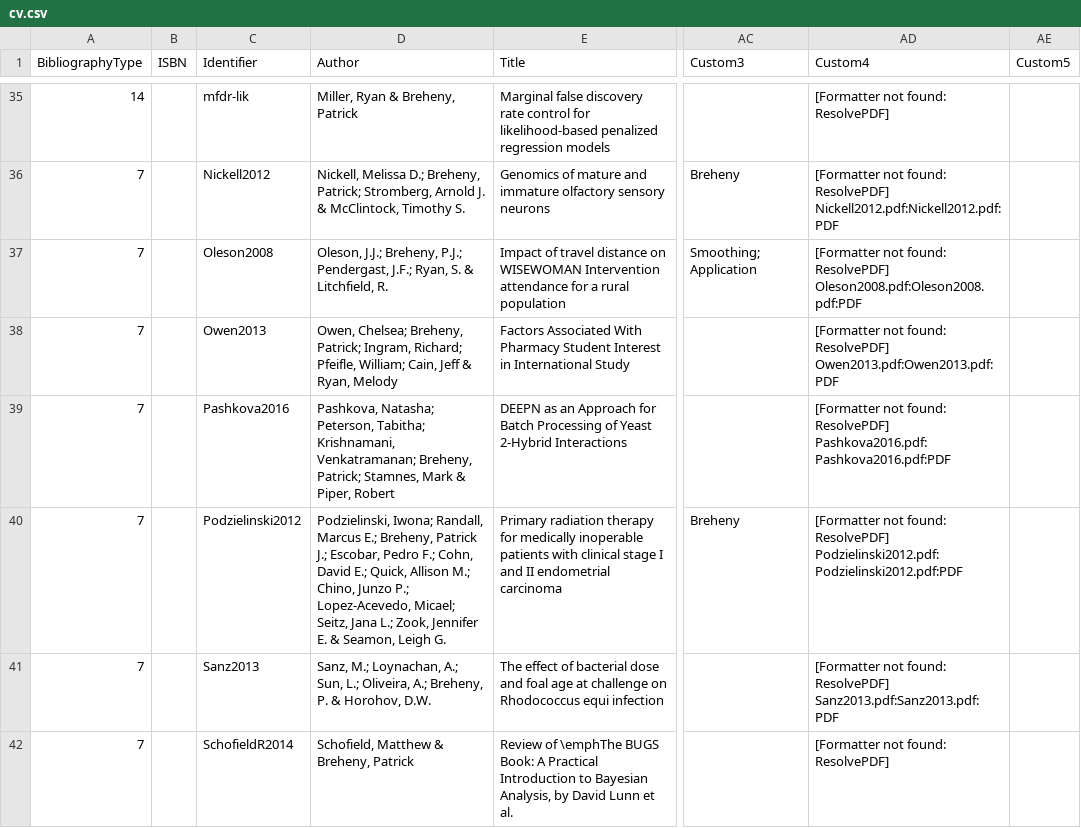
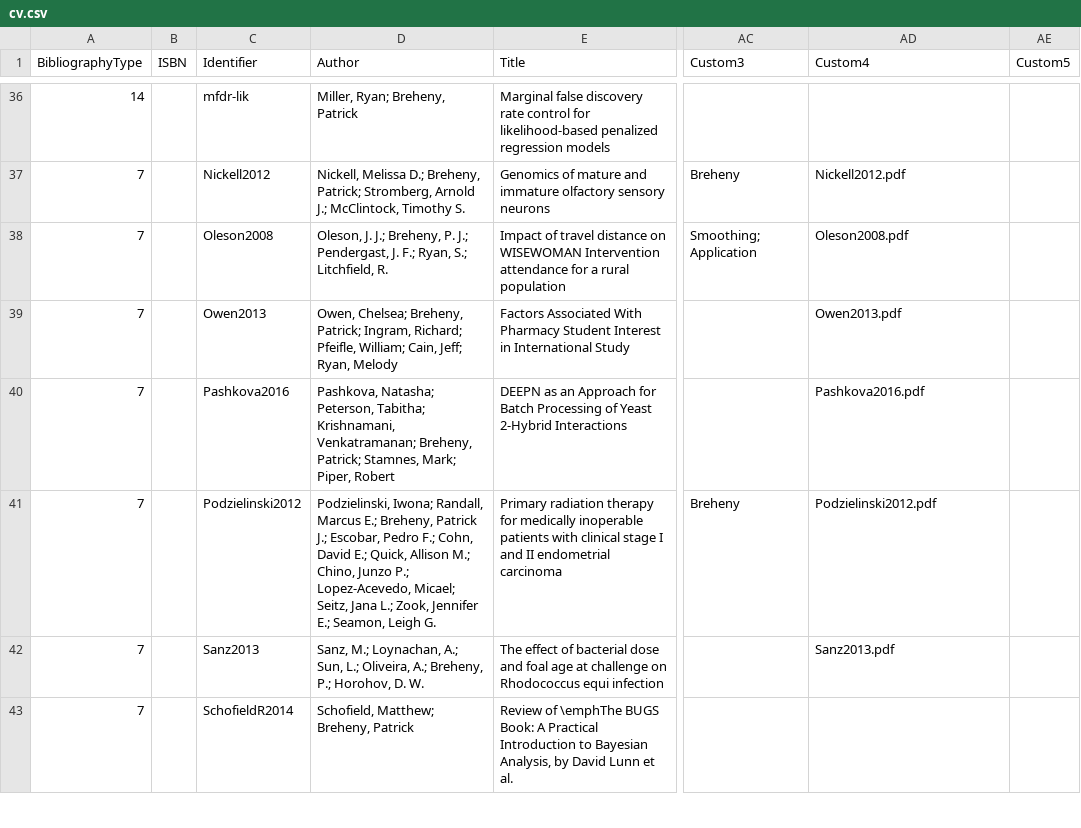
Before and after one commit to pbreheny/web, a CSV file: pubs/cv.csv, drawn as a sheet; only a part is shown, gaps mark what is left out; addresses are those after the commit; the diff covers the shown part only; the diff names each change by its address in the sheet, - before the commit and + after, or states it on an @@ line.

```diff
--- a/pubs/cv.csv
+++ b/pubs/cv.csv
-D36 (Author): Miller, Ryan & Breheny, Patrick
+D36 (Author): Miller, Ryan; Breheny, Patrick
-AD36 (Custom4): [Formatter not found: ResolvePDF]
+AD36 (Custom4): (empty)
-D37 (Author): …Stromberg, Arnold J. & McClintock, Timothy…
+D37 (Author): …Stromberg, Arnold J.; McClintock, Timothy…
-AD37 (Custom4): [Formatter not found: ResolvePDF] Nickell2012.pdf:Nickell2012.pdf:PDF
+AD37 (Custom4): Nickell2012.pdf
-D38 (Author): Oleson, J.J.; Breheny, P.J.; Pendergast, J.F.; Ryan, S. & Litchfield, R.
+D38 (Author): Oleson, J. J.; Breheny, P. J.; Pendergast, J. F.; Ryan, S.; Litchfield, R.
-AD38 (Custom4): [Formatter not found: ResolvePDF] Oleson2008.pdf:Oleson2008.pdf:PDF
+AD38 (Custom4): Oleson2008.pdf
-D39 (Author): …William; Cain, Jeff & Ryan, Melody
+D39 (Author): …William; Cain, Jeff; Ryan, Melody
-AD39 (Custom4): [Formatter not found: ResolvePDF] Owen2013.pdf:Owen2013.pdf:PDF
+AD39 (Custom4): Owen2013.pdf
-D40 (Author): …Patrick; Stamnes, Mark & Piper, Robert
+D40 (Author): …Patrick; Stamnes, Mark; Piper, Robert
-AD40 (Custom4): [Formatter not found: ResolvePDF] Pashkova2016.pdf:Pashkova2016.pdf:PDF
+AD40 (Custom4): Pashkova2016.pdf
-D41 (Author): …Zook, Jennifer E. & Seamon, Leigh…
+D41 (Author): …Zook, Jennifer E.; Seamon, Leigh…
-AD41 (Custom4): [Formatter not found: ResolvePDF] Podzielinski2012.pdf:Podzielinski2012.pdf:PDF
+AD41 (Custom4): Podzielinski2012.pdf
-D42 (Author): …A.; Breheny, P. & Horohov, D.W.
+D42 (Author): …A.; Breheny, P.; Horohov, D. W.
-AD42 (Custom4): [Formatter not found: ResolvePDF] Sanz2013.pdf:Sanz2013.pdf:PDF
+AD42 (Custom4): Sanz2013.pdf
-D43 (Author): Schofield, Matthew & Breheny, Patrick
+D43 (Author): Schofield, Matthew; Breheny, Patrick
-AD43 (Custom4): [Formatter not found: ResolvePDF]
+AD43 (Custom4): (empty)
```
Also changed, not shown: 3 added rows, 2 removed rows and 88 edited cells elsewhere in this file, 1 other file.
